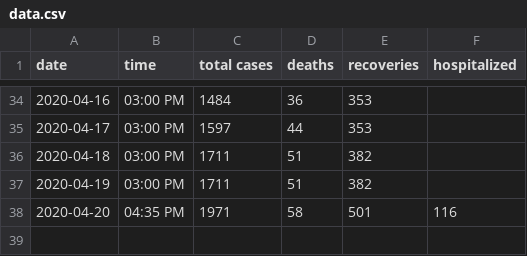
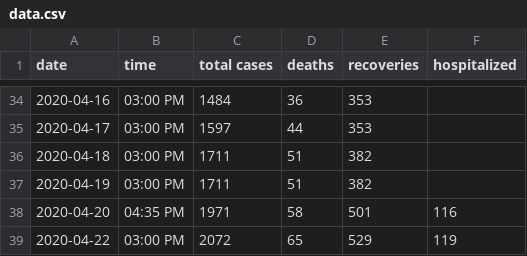
Before and after one commit to jonzingale/Ruby, a CSV file: covid19_nm/data/data.csv, drawn as a sheet; only a part is shown, gaps mark what is left out; the diff names each change by its address in the sheet, - before the commit and + after, or states it on an @@ line.

Commit message:
daily data

```diff
--- a/covid19_nm/data/data.csv
+++ b/covid19_nm/data/data.csv
+row 39: 2020-04-22 | 03:00 PM | 2072 | 65 | 529 | 119
```
Also changed, not shown: covid19_nm/data/age.csv, covid19_nm/data/county.csv.
